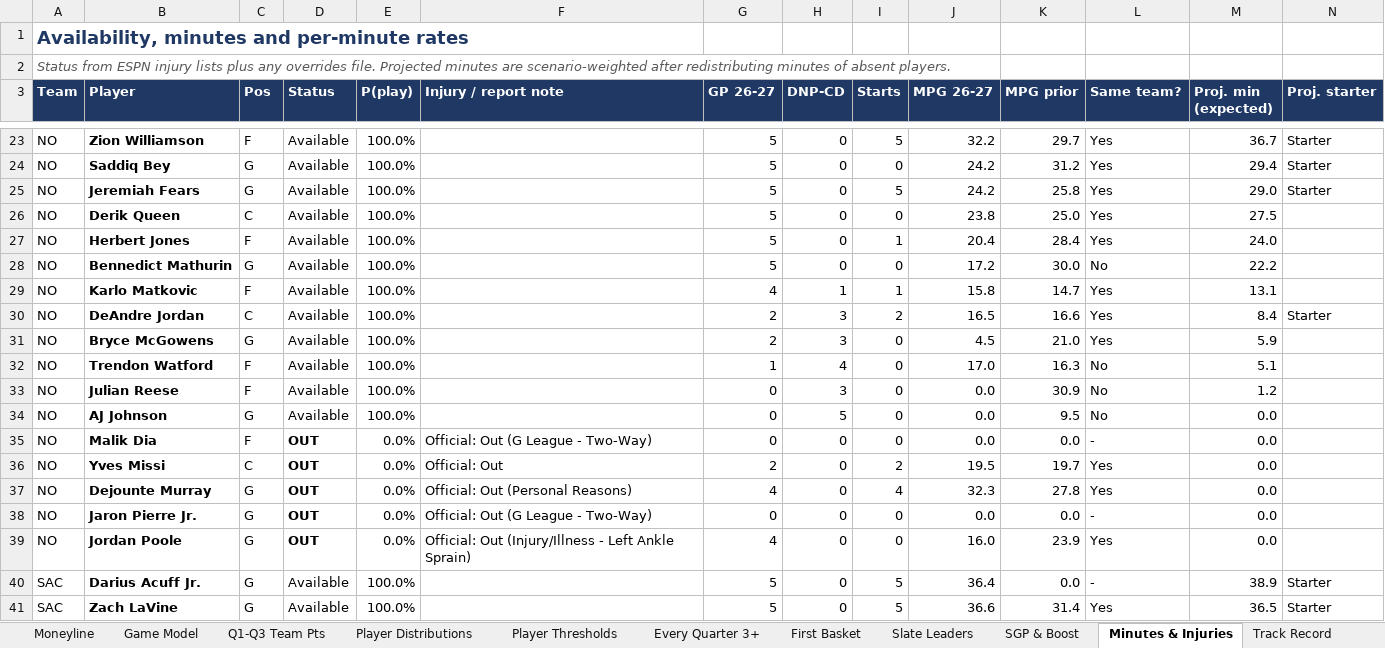
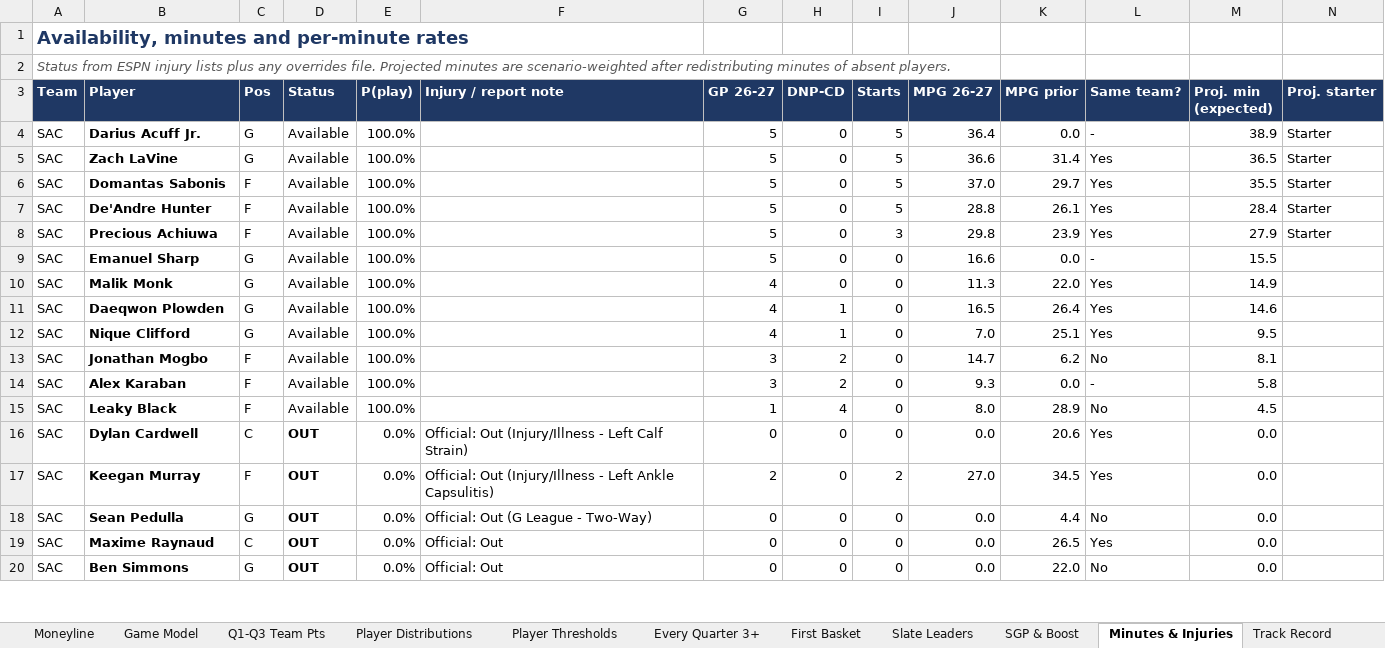
Before and after one commit to HeyShawtty/nba-quant-desk, an Excel workbook: reports/NBA_Quant_Report_2026-10-31.xlsx, sheet Minutes & Injuries, drawn as a sheet; only a part is shown, gaps mark what is left out; the shorter side is filled out with more unchanged rows; values as stored, in another font and other column widths than the file's, no borders; removed rows and columns are numbered as before the commit, all else as after; rows hold the shown columns only; the diff covers the shown part only; the diff names each change by its address in the sheet, - before the commit and + after, or states it on an @@ line.

```diff
--- a/reports/NBA_Quant_Report_2026-10-31.xlsx (sheet Minutes & Injuries)
+++ b/reports/NBA_Quant_Report_2026-10-31.xlsx (sheet Minutes & Injuries)
-row 23: NO | Zion Williamson | F | Available | 100.0% |  | 5 | 0 | 5 | 32.2 | 29.7 | Yes | 36.7 | Starter
-row 24: NO | Saddiq Bey | G | Available | 100.0% |  | 5 | 0 | 0 | 24.2 | 31.2 | Yes | 29.4 | Starter
-row 25: NO | Jeremiah Fears | G | Available | 100.0% |  | 5 | 0 | 5 | 24.2 | 25.8 | Yes | 29.0 | Starter
-row 26: NO | Derik Queen | C | Available | 100.0% |  | 5 | 0 | 0 | 23.8 | 25.0 | Yes | 27.5
-row 27: NO | Herbert Jones | F | Available | 100.0% |  | 5 | 0 | 1 | 20.4 | 28.4 | Yes | 24.0
-row 28: NO | Bennedict Mathurin | G | Available | 100.0% |  | 5 | 0 | 0 | 17.2 | 30.0 | No | 22.2
-row 29: NO | Karlo Matkovic | F | Available | 100.0% |  | 4 | 1 | 1 | 15.8 | 14.7 | Yes | 13.1
-row 30: NO | DeAndre Jordan | C | Available | 100.0% |  | 2 | 3 | 2 | 16.5 | 16.6 | Yes | 8.4 | Starter
-row 31: NO | Bryce McGowens | G | Available | 100.0% |  | 2 | 3 | 0 | 4.5 | 21.0 | Yes | 5.9
-row 32: NO | Trendon Watford | F | Available | 100.0% |  | 1 | 4 | 0 | 17.0 | 16.3 | No | 5.1
-row 33: NO | Julian Reese | F | Available | 100.0% |  | 0 | 3 | 0 | 0.0 | 30.9 | No | 1.2
-row 34: NO | AJ Johnson | G | Available | 100.0% |  | 0 | 5 | 0 | 0.0 | 9.5 | No | 0.0
-row 35: NO | Malik Dia | F | OUT | 0.0% | Official: Out (G League - Two-Way) | 0 | 0 | 0 | 0.0 | 0.0 | - | 0.0
-row 36: NO | Yves Missi | C | OUT | 0.0% | Official: Out | 2 | 0 | 2 | 19.5 | 19.7 | Yes | 0.0
-row 37: NO | Dejounte Murray | G | OUT | 0.0% | Official: Out (Personal Reasons) | 4 | 0 | 4 | 32.3 | 27.8 | Yes | 0.0
-row 38: NO | Jaron Pierre Jr. | G | OUT | 0.0% | Official: Out (G League - Two-Way) | 0 | 0 | 0 | 0.0 | 0.0 | - | 0.0
-row 39: NO | Jordan Poole | G | OUT | 0.0% | Official: Out (Injury/Illness - Left Ankle Sprain) | 4 | 0 | 0 | 16.0 | 23.9 | Yes | 0.0
```
Also changed, not shown: 3 added rows, 22 removed rows and 27 edited cells elsewhere in this sheet, sheet Player Thresholds, sheet Player Distributions, sheet Box Scores, sheet Rotations & Breakouts, sheet DD & 3PT Props, sheet Season Bank, 11 more sheets, formulas that keep their value, reports/Data_Bank_2026-27.xlsx, 6 other files.
